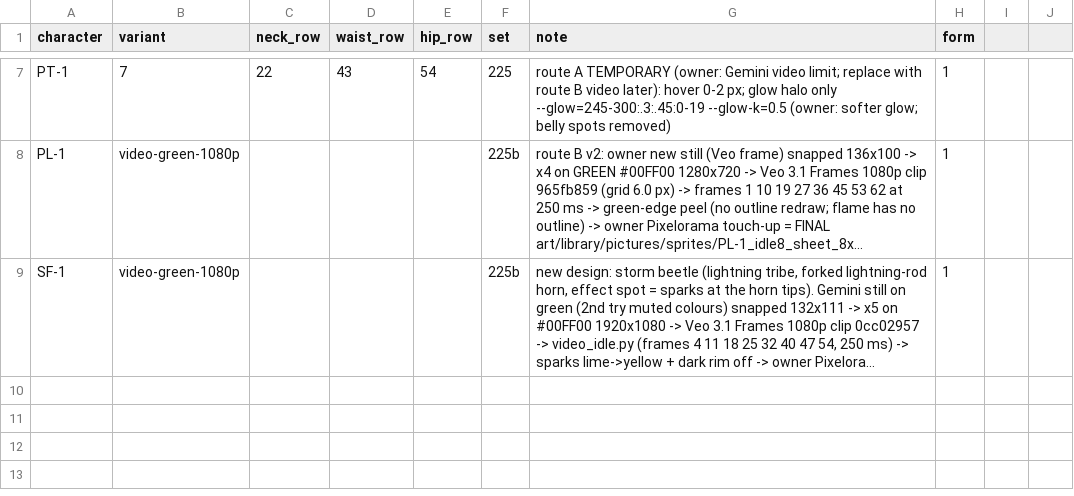
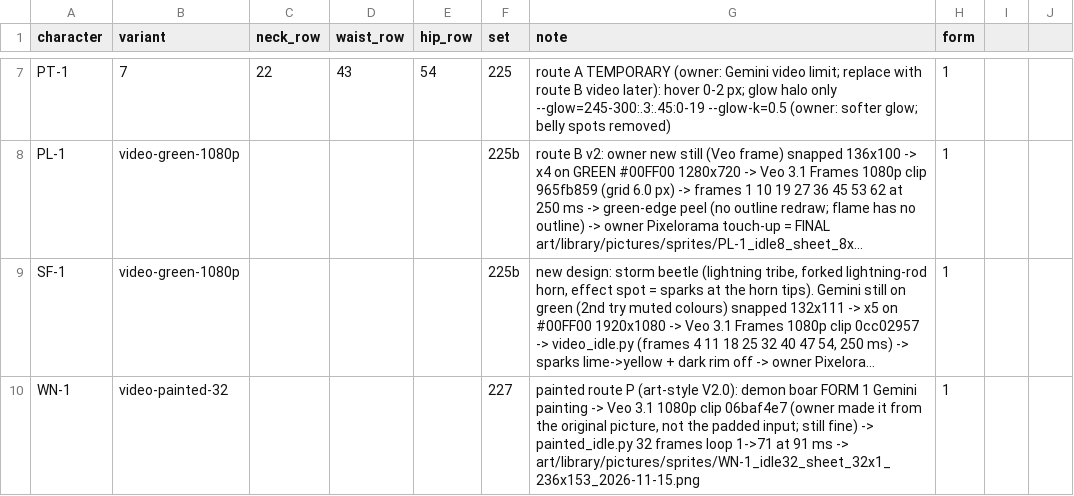
Before and after one commit to nuttratts-code/automon-arena, a CSV file: claude/idle-picks.csv, drawn as a sheet; only a part is shown, gaps mark what is left out; long unchanged cells end in …; the diff names each change by its address in the sheet, - before the commit and + after, or states it on an @@ line.

```diff
--- a/claude/idle-picks.csv
+++ b/claude/idle-picks.csv
+row 10: WN-1 | video-painted-32 |  |  |  | 227 | painted route P (art-style V2.0): demon boar FORM 1 Gemini painting -> Veo 3.1 1080p clip 06baf4e7 (owner made it from the original picture, not the padded input; still fine) -> painted_idle.py 32 frames loop 1->71 at 91 ms -> art/library/pictures/sprites/WN-1_idle32_sheet_32x1_236x153_2026-11-15.png | 1
```
Also changed, not shown: art/library/INDEX.csv, 9 other files.
